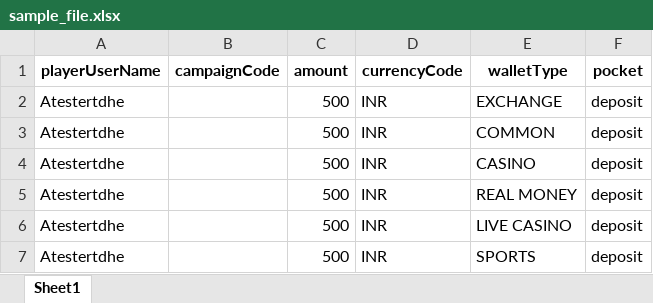
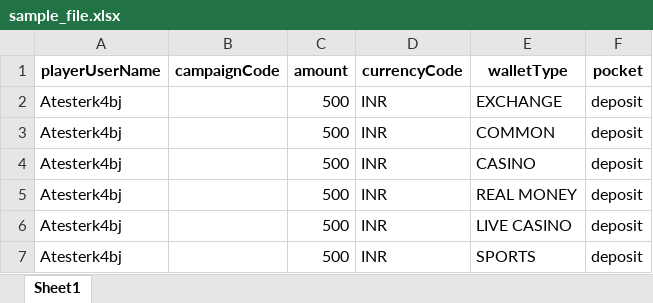
Before and after one commit to sarath-12-adhiran/Oxfyn-Automation, an Excel workbook: server/static/sample_file.xlsx, sheet Sheet1, drawn as a sheet; values as stored, in another font and other column widths than the file's, no borders; the diff names each change by its address in the sheet, - before the commit and + after, or states it on an @@ line.

```diff
--- a/server/static/sample_file.xlsx (sheet Sheet1)
+++ b/server/static/sample_file.xlsx (sheet Sheet1)
-A2:A7 (playerUserName): Atestertdhe
+A2:A7 (playerUserName): Atesterk4bj
```
Also changed, not shown: 13 other files.
